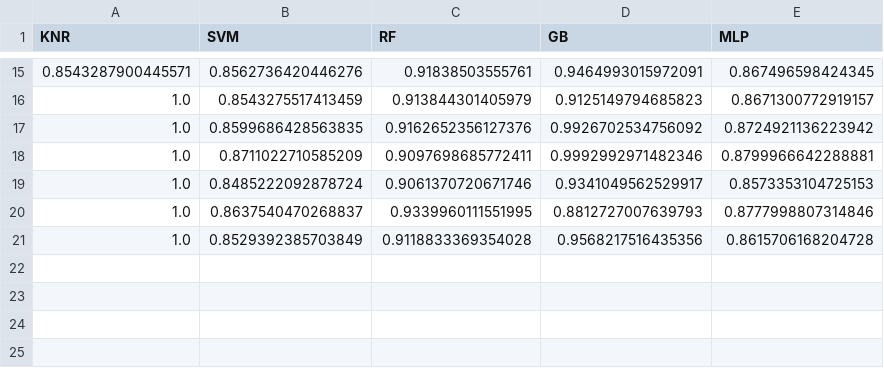
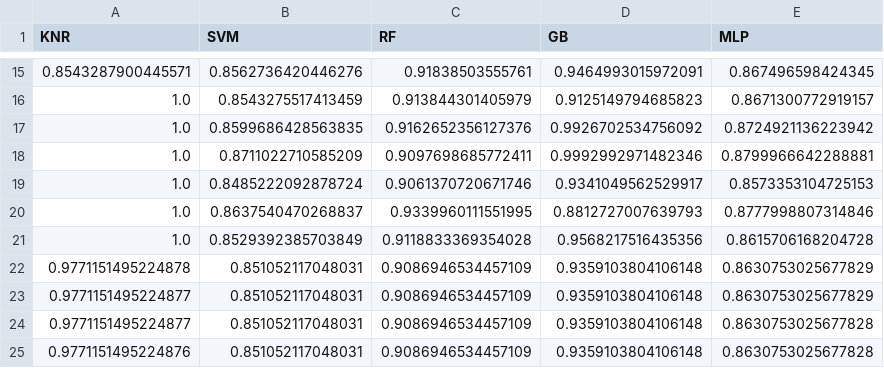
Before and after one commit to brunomaion/MetodosRegressao-ML3, a CSV file: tabelas/dfCoefTreino.csv, drawn as a sheet; only a part is shown, gaps mark what is left out.

```diff
--- a/tabelas/dfCoefTreino.csv
+++ b/tabelas/dfCoefTreino.csv
@@ -21 +21,5 @@ KNR;SVM;RF;GB;MLP
 1.0;0.8529392385703849;0.9118833369354028;0.9568217516435356;0.8615706168204728
+0.9771151495224878;0.851052117048031;0.9086946534457109;0.9359103804106148;0.8630753025677829
+0.9771151495224877;0.851052117048031;0.9086946534457109;0.9359103804106148;0.8630753025677829
+0.9771151495224877;0.851052117048031;0.9086946534457109;0.9359103804106148;0.8630753025677828
+0.9771151495224876;0.851052117048031;0.9086946534457109;0.9359103804106148;0.8630753025677828
```
Also changed, not shown: tabelas/dfCoefTeste.csv, tabelas/dfMAE.csv, 7 other files.
